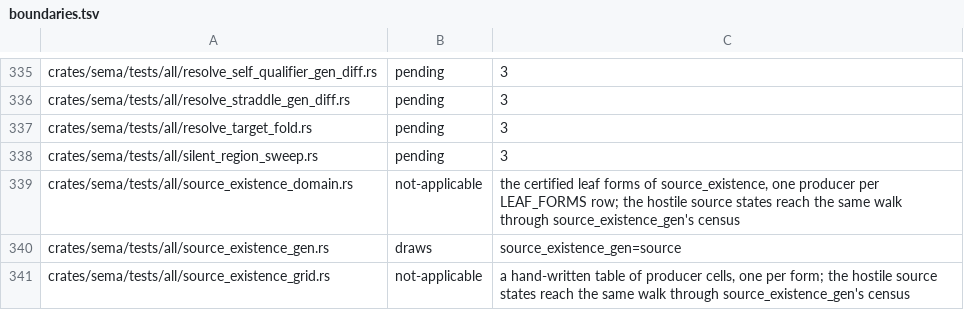
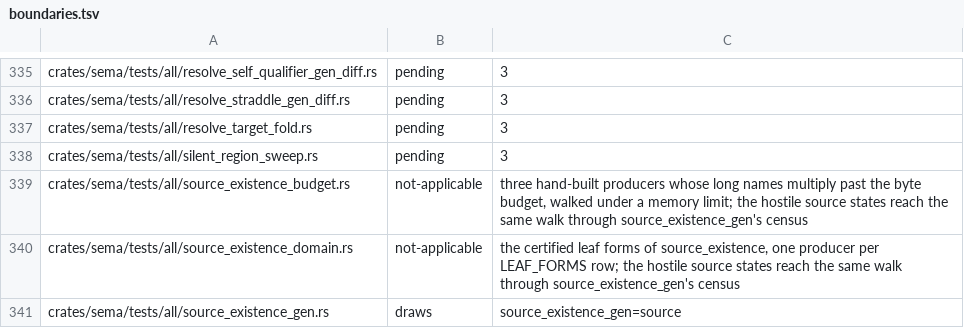
Before and after one commit to WoofWare/borzoi, a TSV file: crates/oracle-harness/src/hostile/boundaries.tsv, drawn as a sheet; only a part is shown, gaps mark what is left out; the shorter side is filled out with more unchanged rows.

```diff
--- a/crates/oracle-harness/src/hostile/boundaries.tsv
+++ b/crates/oracle-harness/src/hostile/boundaries.tsv
@@ -338,2 +338,3 @@ crates/sema/tests/all/resolve_target_fold.rs	pending	3
 crates/sema/tests/all/silent_region_sweep.rs	pending	3
+crates/sema/tests/all/source_existence_budget.rs	not-applicable	three hand-built producers whose long names multiply past the byte budget, walked under a memory limit; the hostile source states reach the same walk through source_existence_gen's census
 crates/sema/tests/all/source_existence_domain.rs	not-applicable	the certified leaf forms of source_existence, one producer per LEAF_FORMS row; the hostile source states reach the same walk through source_existence_gen's census
```
Also changed, not shown: 10 other files.
